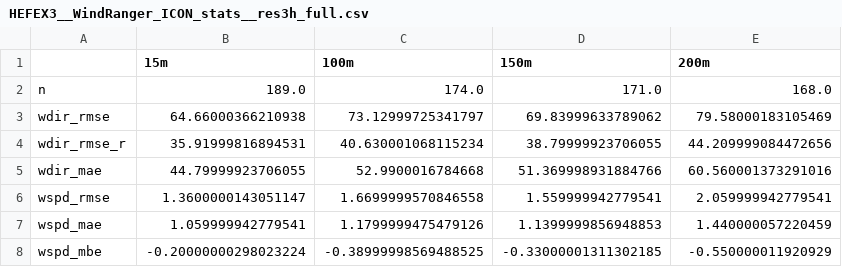
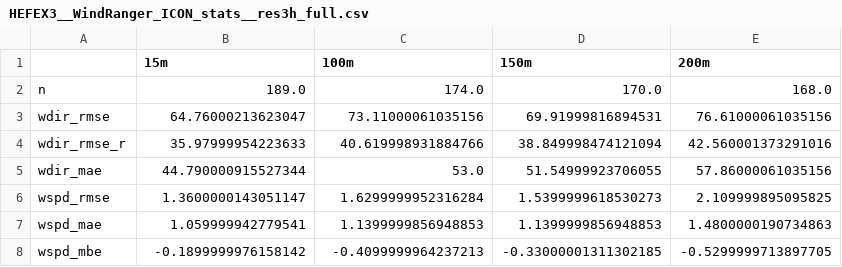
Before and after one commit to ClimLabTools/icon_validation, a CSV file: stats_csv/HEFEX3__WindRanger_ICON_stats__res3h_full.csv, drawn as a sheet.

```diff
--- a/stats_csv/HEFEX3__WindRanger_ICON_stats__res3h_full.csv
+++ b/stats_csv/HEFEX3__WindRanger_ICON_stats__res3h_full.csv
@@ -1,8 +1,8 @@
 ,15m,100m,150m,200m
-n,189.0,174.0,171.0,168.0
-wdir_rmse,64.66000366210938,73.12999725341797,69.83999633789062,79.58000183105469
-wdir_rmse_r,35.91999816894531,40.630001068115234,38.79999923706055,44.209999084472656
-wdir_mae,44.79999923706055,52.9900016784668,51.369998931884766,60.560001373291016
-wspd_rmse,1.3600000143051147,1.6699999570846558,1.559999942779541,2.059999942779541
-wspd_mae,1.059999942779541,1.1799999475479126,1.1399999856948853,1.440000057220459
-wspd_mbe,-0.20000000298023224,-0.38999998569488525,-0.33000001311302185,-0.550000011920929
+n,189.0,174.0,170.0,168.0
+wdir_rmse,64.76000213623047,73.11000061035156,69.91999816894531,76.61000061035156
+wdir_rmse_r,35.97999954223633,40.619998931884766,38.849998474121094,42.560001373291016
+wdir_mae,44.790000915527344,53.0,51.54999923706055,57.86000061035156
+wspd_rmse,1.3600000143051147,1.6299999952316284,1.5399999618530273,2.109999895095825
+wspd_mae,1.059999942779541,1.1399999856948853,1.1399999856948853,1.4800000190734863
+wspd_mbe,-0.1899999976158142,-0.4099999964237213,-0.33000001311302185,-0.5299999713897705
```
Also changed, not shown: stats_csv/HEFEX3__WindRanger_ICON_stats__res1h_20250810.csv, 8 other files.
